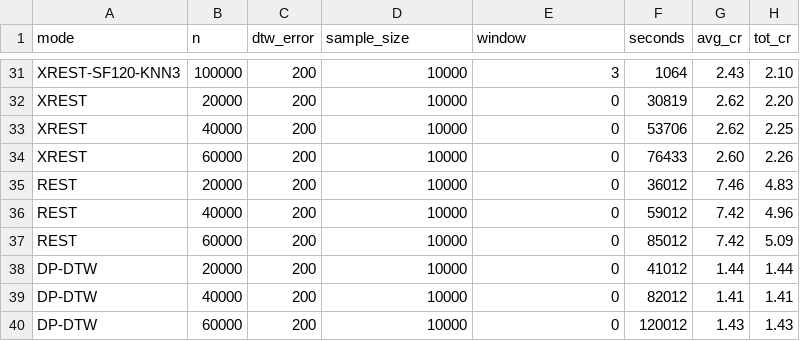
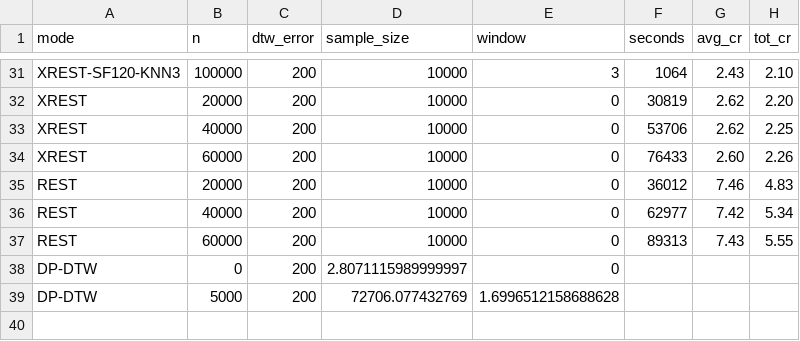
Before and after one commit to Kilars/master-code, a CSV file: plotting/tmp.csv, drawn as a sheet; only a part is shown, gaps mark what is left out.

Commit message:
setup sample size tests

```diff
--- a/plotting/tmp.csv
+++ b/plotting/tmp.csv
@@ -35,6 +35,5 @@ XREST,60000,200,10000,0,76433,2.60,2.26
 REST,20000,200,10000,0,36012,7.46,4.83
-REST,40000,200,10000,0,59012,7.42,4.96
-REST,60000,200,10000,0,85012,7.42,5.09
-DP-DTW,20000,200,10000,0,41012,1.44,1.44
-DP-DTW,40000,200,10000,0,82012,1.41,1.41
-DP-DTW,60000,200,10000,0,120012,1.43,1.43
+REST,40000,200,10000,0,62977,7.42,5.34
+REST,60000,200,10000,0,89313,7.43,5.55
+DP-DTW,0,200,2.8071115989999997,0
+DP-DTW,5000,200,72706.077432769,1.6996512158688628
```
Also changed, not shown: 4 other files.
